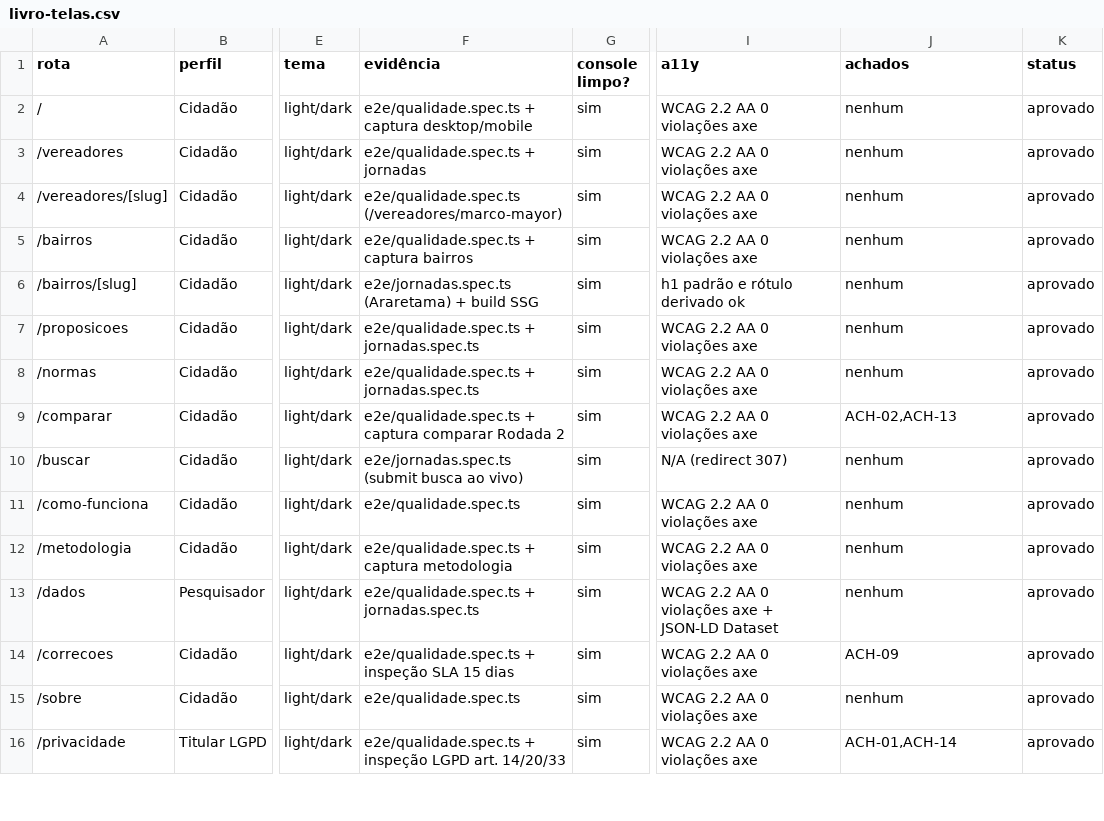
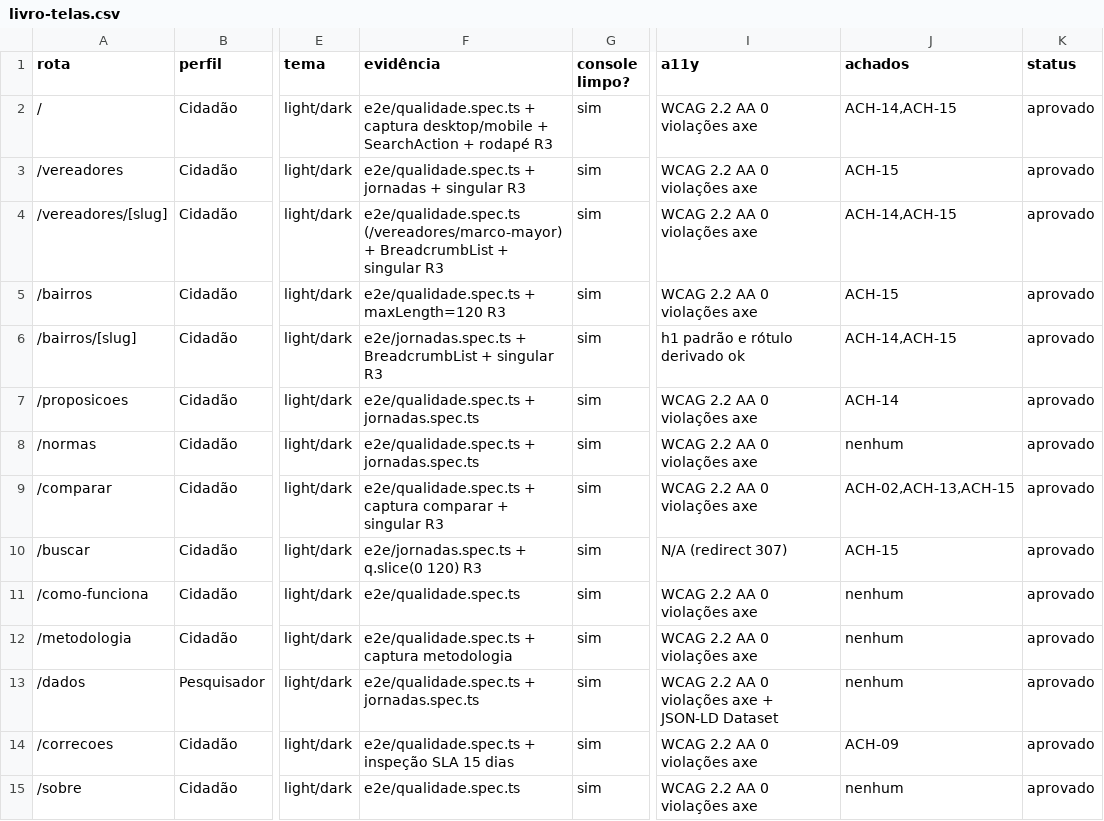
Before and after one commit to vhonorato02/acompanhe-seu-vereador, a CSV file: docs/auditoria/2026-11-18-profunda/livro-telas.csv, drawn as a sheet; only a part is shown, gaps mark what is left out; the shorter side is filled out with more unchanged rows; the diff names each change by its address in the sheet, - before the commit and + after, or states it on an @@ line.

```diff
--- a/docs/auditoria/2026-11-18-profunda/livro-telas.csv
+++ b/docs/auditoria/2026-11-18-profunda/livro-telas.csv
-F2 (evidência): …captura desktop/mobile
+F2 (evidência): …captura desktop/mobile + SearchAction + rodapé R3
-J2 (achados): nenhum
+J2 (achados): ACH-14,ACH-15
-F3 (evidência): e2e/qualidade.spec.ts + jornadas
+F3 (evidência): e2e/qualidade.spec.ts + jornadas + singular R3
-J3 (achados): nenhum
+J3 (achados): ACH-15
-F4 (evidência): e2e/qualidade.spec.ts (/vereadores/marco-mayor)
+F4 (evidência): e2e/qualidade.spec.ts (/vereadores/marco-mayor) + BreadcrumbList + singular R3
-J4 (achados): nenhum
+J4 (achados): ACH-14,ACH-15
-F5 (evidência): e2e/qualidade.spec.ts + captura bairros
+F5 (evidência): e2e/qualidade.spec.ts + maxLength=120 R3
-J5 (achados): nenhum
+J5 (achados): ACH-15
-F6 (evidência): e2e/jornadas.spec.ts (Araretama) + build SSG
+F6 (evidência): e2e/jornadas.spec.ts + BreadcrumbList + singular R3
-J6 (achados): nenhum
+J6 (achados): ACH-14,ACH-15
-J7 (achados): nenhum
+J7 (achados): ACH-14
-F9 (evidência): …captura comparar Rodada 2
+F9 (evidência): …captura comparar + singular R3
-J9 (achados): ACH-02,ACH-13
+J9 (achados): ACH-02,ACH-13,ACH-15
-F10 (evidência): e2e/jornadas.spec.ts (submit busca ao vivo)
+F10 (evidência): e2e/jornadas.spec.ts + q.slice(0 120) R3
-J10 (achados): nenhum
+J10 (achados): ACH-15
```
Also changed, not shown: docs/auditoria/2026-11-18-profunda/achados.csv, docs/auditoria/2026-11-18-profunda/livro-arquivos.csv, 5 other files.
